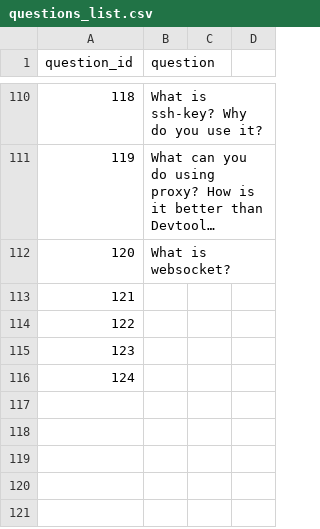
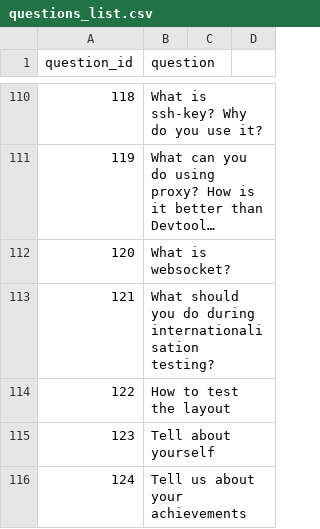
Before and after one commit to Averanc3/QuestionPicker, a CSV file: questions_list.csv, drawn as a sheet; only a part is shown, gaps mark what is left out; long unchanged cells end in ….

Commit message:
Add a few questions

```diff
--- a/questions_list.csv
+++ b/questions_list.csv
@@ -112,5 +112,5 @@ question_id, question
 120, What is websocket?
-121,
-122,
-123,
-124,
+121, What should you do during internationalisation testing?
+122, How to test the layout
+123, Tell about yourself
+124, Tell us about your achievements
```
